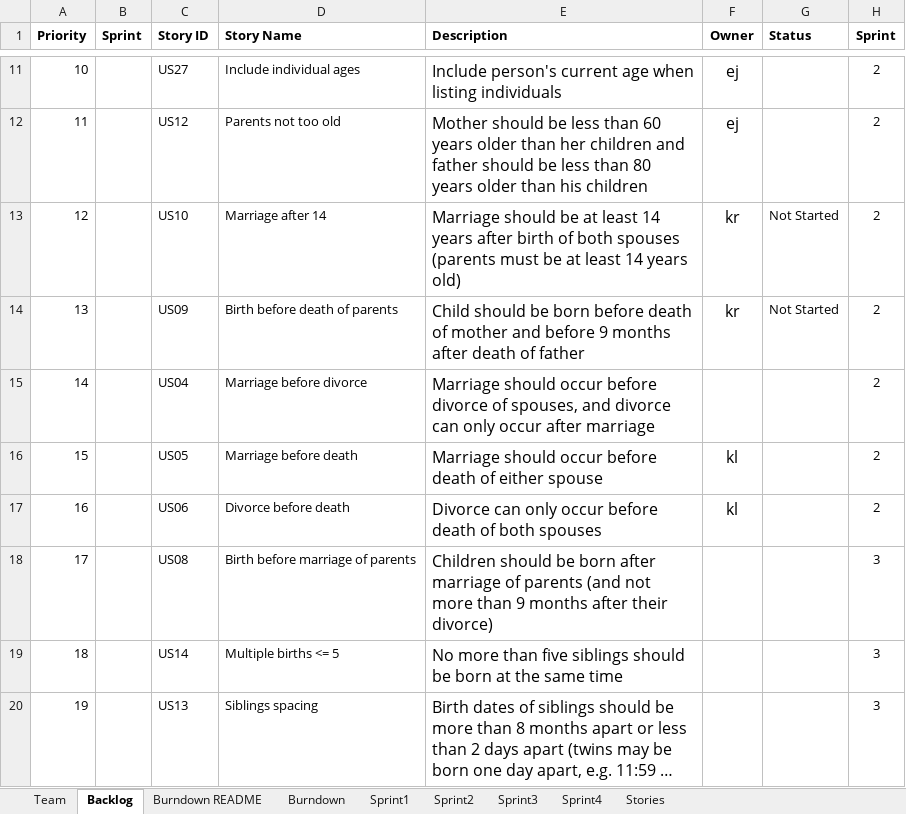
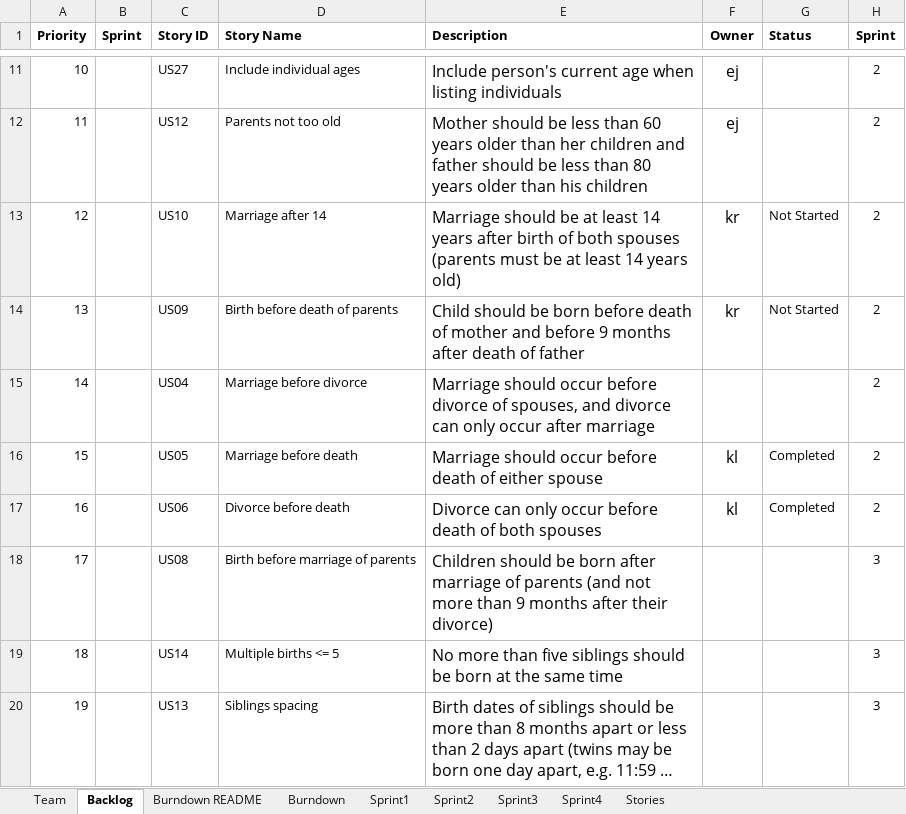
Before and after one commit to karell/stevens_cs555, an Excel workbook: TeamEstherKarelKeithTroyReport.xlsx, sheet Backlog, drawn as a sheet; only a part is shown, gaps mark what is left out; long unchanged cells end in …; values as stored, in another font and other column widths than the file's, no borders; the diff names each change by its address in the sheet, - before the commit and + after, or states it on an @@ line.

Commit message:
Changes for story 5/6

```diff
--- a/TeamEstherKarelKeithTroyReport.xlsx (sheet Backlog)
+++ b/TeamEstherKarelKeithTroyReport.xlsx (sheet Backlog)
-G16:G17 (Status): (empty)
+G16:G17 (Status): Completed
```
Also changed, not shown: charts or pictures.
